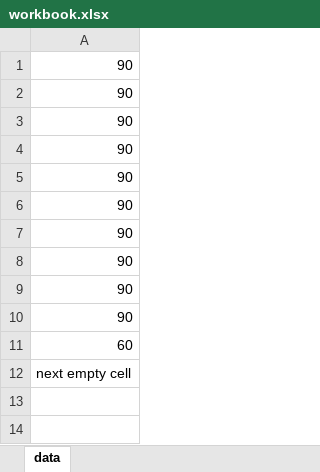
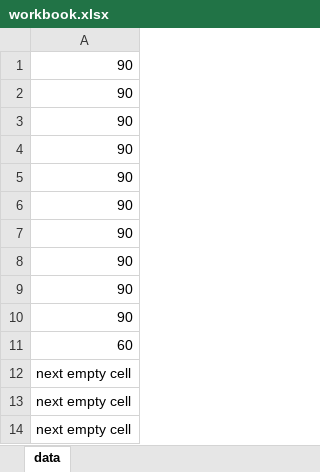
Before and after one commit to jpexceleng/pwsh_sandbox, an Excel workbook: res/workbook.xlsx, sheet data, drawn as a sheet; values as stored, in another font and other column widths than the file's, no borders; the diff names each change by its address in the sheet, - before the commit and + after, or states it on an @@ line.

```diff
--- a/res/workbook.xlsx (sheet data)
+++ b/res/workbook.xlsx (sheet data)
+row 13: next empty cell
+row 14: next empty cell
```
Also changed, not shown: 3 other files.
